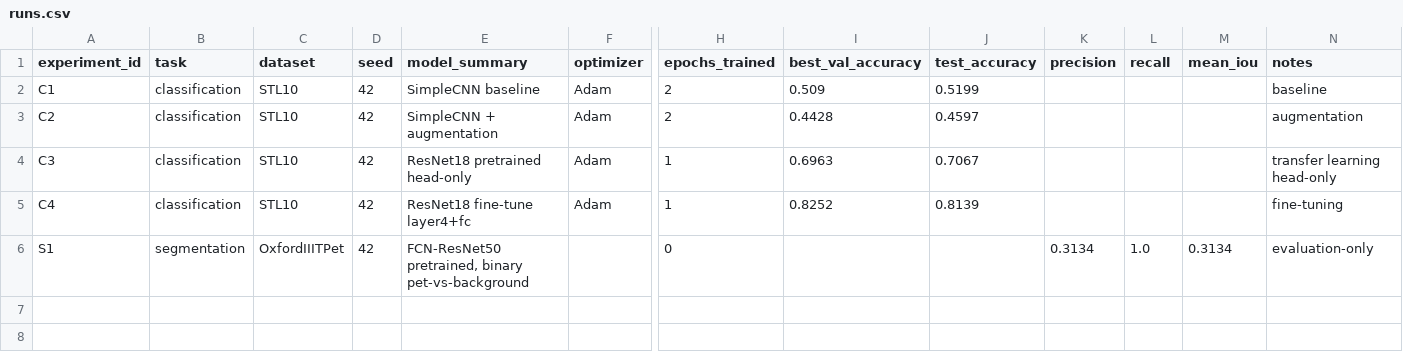
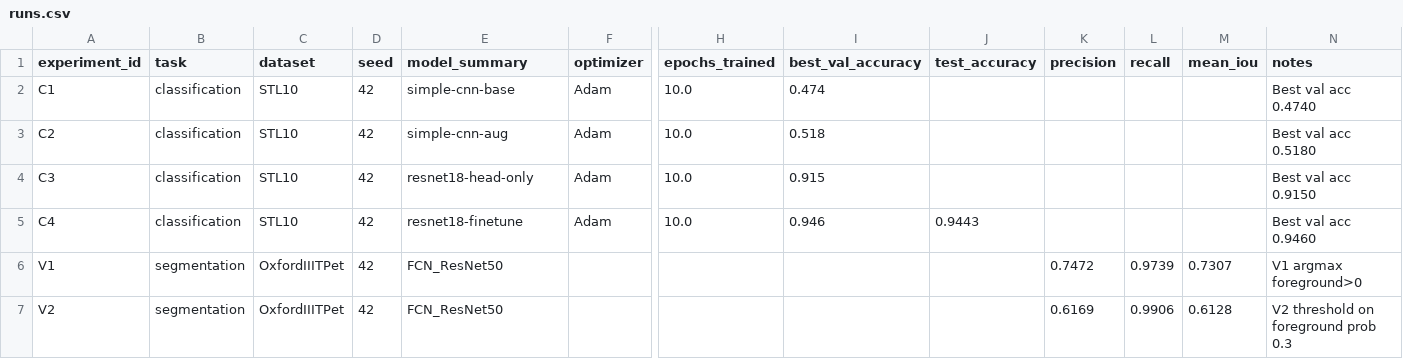
Before and after one commit to Kirillopll/III_2025-26, a CSV file: homeworks/HW10-11/artifacts/runs.csv, drawn as a sheet; only a part is shown, gaps mark what is left out; removed rows and columns are numbered as before the commit, all else as after; rows hold the shown columns only; the diff names each change by its address in the sheet, - before the commit and + after, or states it on an @@ line.

```diff
--- a/homeworks/HW10-11/artifacts/runs.csv
+++ b/homeworks/HW10-11/artifacts/runs.csv
-E2 (model_summary): SimpleCNN baseline
+E2 (model_summary): simple-cnn-base
-H2:H3 (epochs_trained): 2
+H2:H3 (epochs_trained): 10.0
-I2 (best_val_accuracy): 0.509
+I2 (best_val_accuracy): 0.474
-J2 (test_accuracy): 0.5199
+J2 (test_accuracy): (empty)
-N2 (notes): baseline
+N2 (notes): Best val acc 0.4740
-E3 (model_summary): SimpleCNN + augmentation
+E3 (model_summary): simple-cnn-aug
-I3 (best_val_accuracy): 0.4428
+I3 (best_val_accuracy): 0.518
-J3 (test_accuracy): 0.4597
+J3 (test_accuracy): (empty)
-N3 (notes): augmentation
+N3 (notes): Best val acc 0.5180
-E4 (model_summary): ResNet18 pretrained head-only
+E4 (model_summary): resnet18-head-only
-H4:H5 (epochs_trained): 1
+H4:H5 (epochs_trained): 10.0
-I4 (best_val_accuracy): 0.6963
+I4 (best_val_accuracy): 0.915
-J4 (test_accuracy): 0.7067
+J4 (test_accuracy): (empty)
-N4 (notes): transfer learning head-only
+N4 (notes): Best val acc 0.9150
-E5 (model_summary): ResNet18 fine-tune layer4+fc
+E5 (model_summary): resnet18-finetune
-I5 (best_val_accuracy): 0.8252
+I5 (best_val_accuracy): 0.946
-J5 (test_accuracy): 0.8139
+J5 (test_accuracy): 0.9443
-N5 (notes): fine-tuning
+N5 (notes): Best val acc 0.9460
-row 6: S1 | segmentation | OxfordIIITPet | 42 | FCN-ResNet50 pretrained, binary pet-vs-background |  | 0 |  |  | 0.3134 | 1.0 | 0.3134 | evaluation-only
+row 6: V1 | segmentation | OxfordIIITPet | 42 | FCN_ResNet50 |  |  |  |  | 0.7472 | 0.9739 | 0.7307 | V1 argmax foreground>0
+row 7: V2 | segmentation | OxfordIIITPet | 42 | FCN_ResNet50 |  |  |  |  | 0.6169 | 0.9906 | 0.6128 | V2 threshold on foreground prob 0.3
```
Also changed, not shown: 15 other files.
